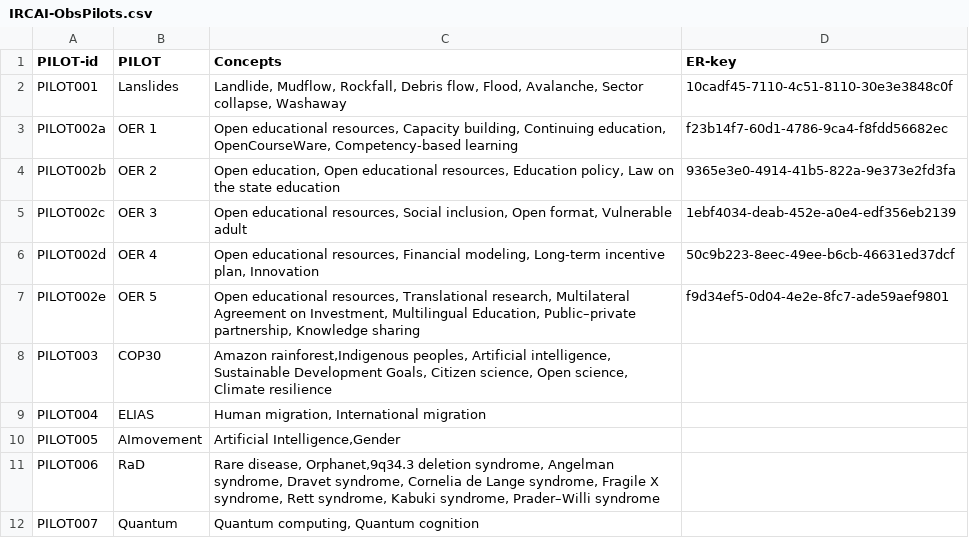
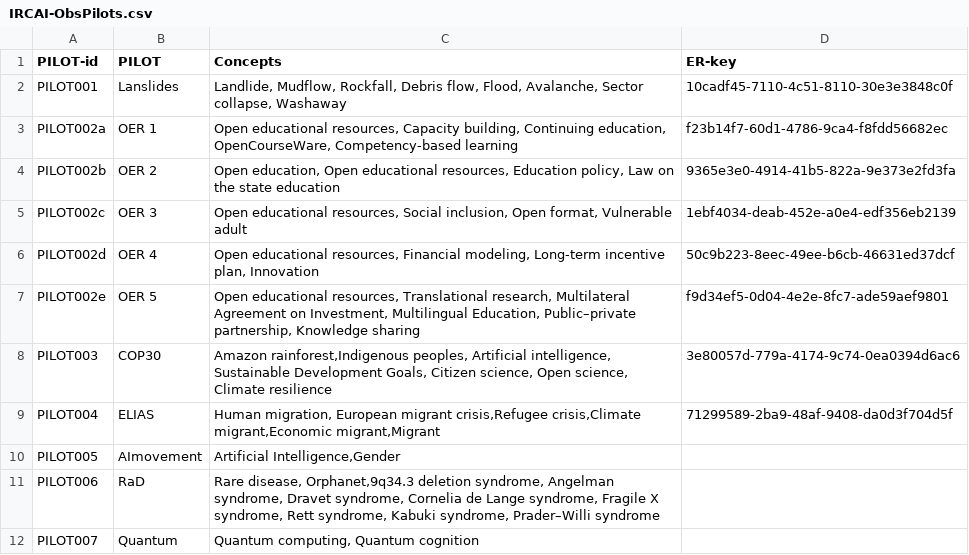
Before and after one commit to IRCAI-SDGobservatory/data, a CSV file: IRCAI-ObsPilots.csv, drawn as a sheet.

Commit message:
Revise pilot entries in IRCAI-ObsPilots.csv
Updated concepts for COP30 and ELIAS pilots.

```diff
--- a/IRCAI-ObsPilots.csv
+++ b/IRCAI-ObsPilots.csv
@@ -7,4 +7,4 @@ PILOT002d,OER 4,"Open educational resources, Financial modeling, Long-term incen
 PILOT002e,OER 5,"Open educational resources, Translational research, Multilateral Agreement on Investment, Multilingual Education, Public–private partnership, Knowledge sharing",f9d34ef5-0d04-4e2e-8fc7-ade59aef9801,,,
-PILOT003,COP30,"Amazon rainforest,Indigenous peoples, Artificial intelligence, Sustainable Development Goals, Citizen science, Open science, Climate resilience",,,,
-PILOT004,ELIAS,"Human migration, International migration",,,,
+PILOT003,COP30,"Amazon rainforest,Indigenous peoples, Artificial intelligence, Sustainable Development Goals, Citizen science, Open science, Climate resilience",3e80057d-779a-4174-9c74-0ea0394d6ac6,,,
+PILOT004,ELIAS,"Human migration, European migrant crisis,Refugee crisis,Climate migrant,Economic migrant,Migrant",71299589-2ba9-48af-9408-da0d3f704d5f,,,
 PILOT005,AImovement,"Artificial Intelligence,Gender",,,,
```
